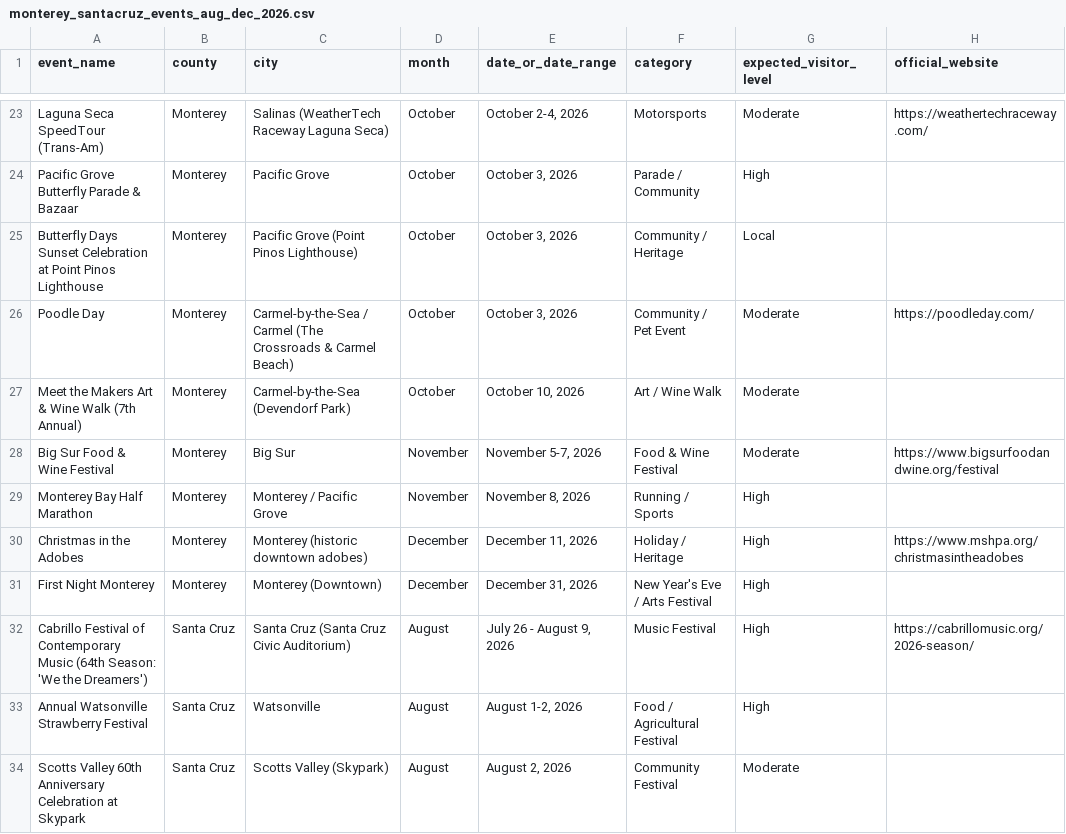
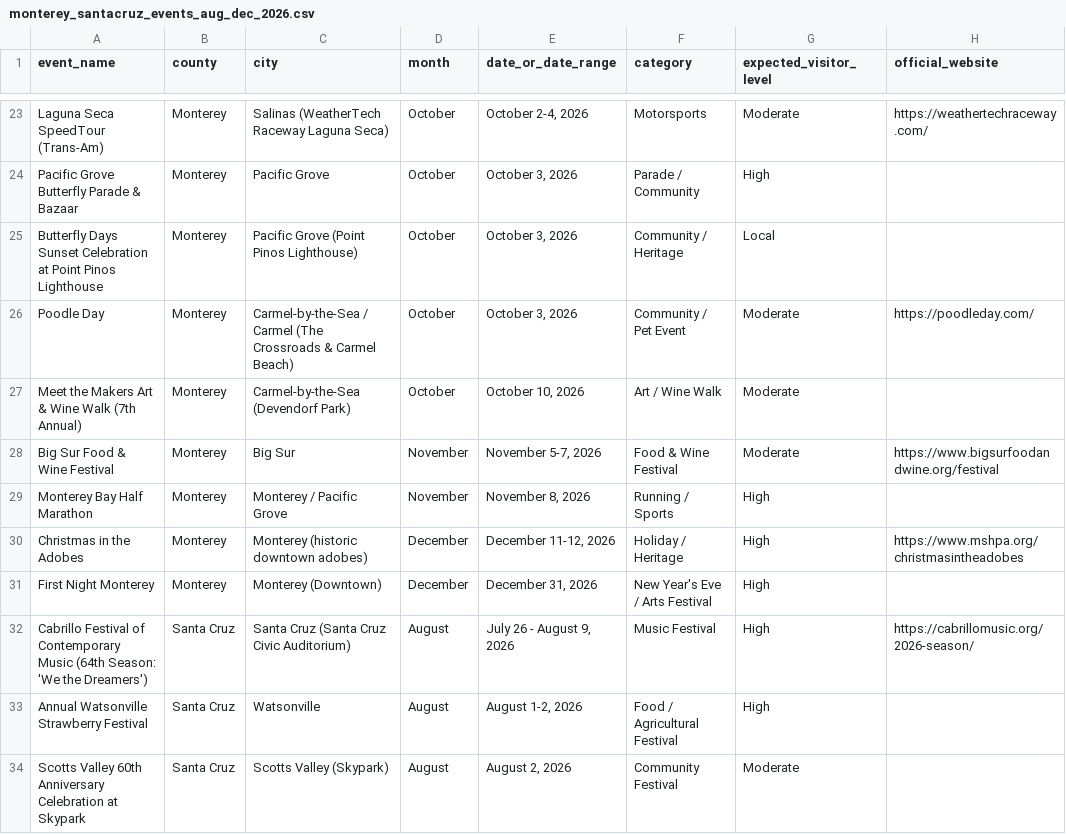
Before and after one commit to codervijo/montereybayevents, a CSV file: data/monterey_santacruz_events_aug_dec_2026.csv, drawn as a sheet; only a part is shown, gaps mark what is left out; the diff names each change by its address in the sheet, - before the commit and + after, or states it on an @@ line.

```diff
--- a/data/monterey_santacruz_events_aug_dec_2026.csv
+++ b/data/monterey_santacruz_events_aug_dec_2026.csv
-E30 (date_or_date_range): December 11, 2026
+E30 (date_or_date_range): December 11-12, 2026
```
Also changed, not shown: 1 other file.
